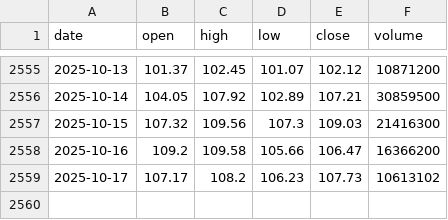
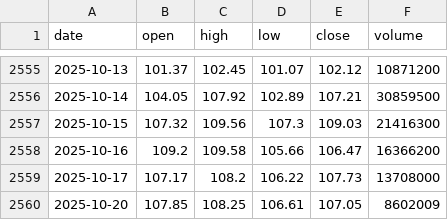
Before and after one commit to LukeGSW/AnalisiCiclica-WMT, a CSV file: data/WMT/historical_data.csv, drawn as a sheet; only a part is shown, gaps mark what is left out.

```diff
--- a/data/WMT/historical_data.csv
+++ b/data/WMT/historical_data.csv
@@ -2558,2 +2558,3 @@ date,open,high,low,close,volume
 2025-10-16,109.2,109.58,105.66,106.47,16366200
-2025-10-17,107.17,108.2,106.23,107.73,10613102
+2025-10-17,107.17,108.2,106.22,107.73,13708000
+2025-10-20,107.85,108.25,106.61,107.05,8602009
```
Also changed, not shown: data/WMT/signals.csv, 3 other files.
